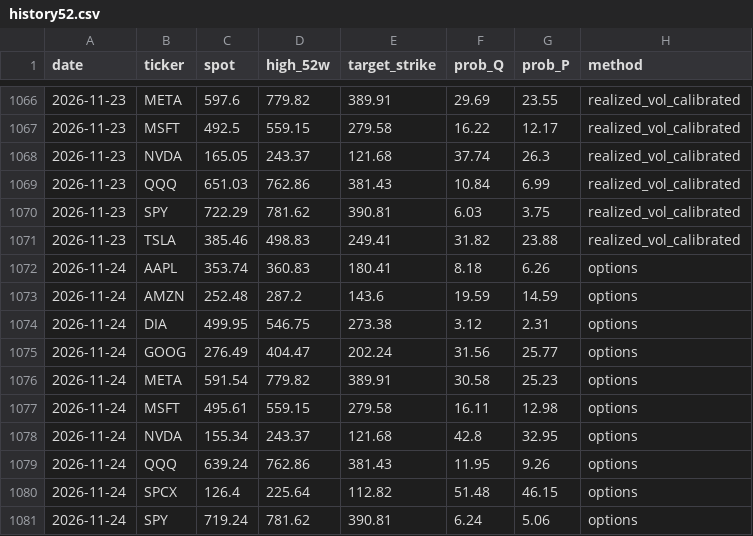
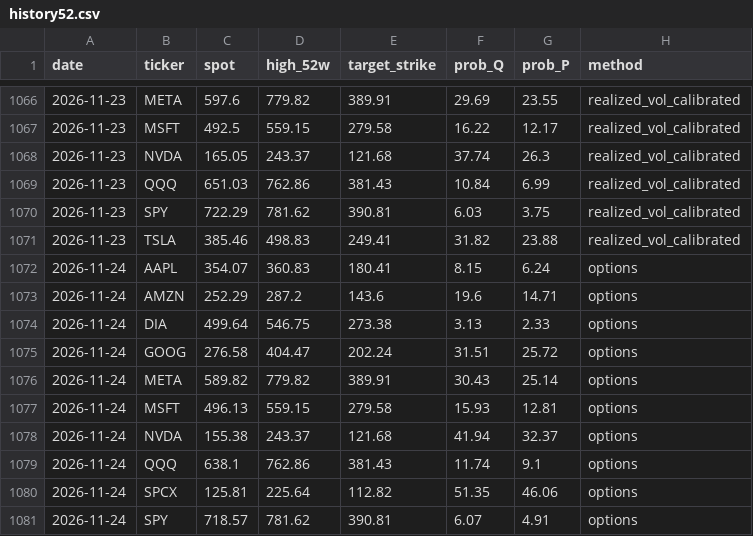
Before and after one commit to PrestonMcAfee/AI_Apocalypse, a CSV file: history52.csv, drawn as a sheet; only a part is shown, gaps mark what is left out; the diff covers the shown part only.

```diff
--- a/history52.csv
+++ b/history52.csv
@@ -1071,11 +1071,11 @@ date,ticker,spot,high_52w,target_strike,prob_Q,prob_P,method
 2026-11-23,TSLA,385.46,498.83,249.41,31.82,23.88,realized_vol_calibrated
-2026-11-24,AAPL,353.74,360.83,180.41,8.18,6.26,options
-2026-11-24,AMZN,252.48,287.2,143.6,19.59,14.59,options
-2026-11-24,DIA,499.95,546.75,273.38,3.12,2.31,options
-2026-11-24,GOOG,276.49,404.47,202.24,31.56,25.77,options
-2026-11-24,META,591.54,779.82,389.91,30.58,25.23,options
-2026-11-24,MSFT,495.61,559.15,279.58,16.11,12.98,options
-2026-11-24,NVDA,155.34,243.37,121.68,42.8,32.95,options
-2026-11-24,QQQ,639.24,762.86,381.43,11.95,9.26,options
-2026-11-24,SPCX,126.4,225.64,112.82,51.48,46.15,options
-2026-11-24,SPY,719.24,781.62,390.81,6.24,5.06,options
+2026-11-24,AAPL,354.07,360.83,180.41,8.15,6.24,options
+2026-11-24,AMZN,252.29,287.2,143.6,19.6,14.71,options
+2026-11-24,DIA,499.64,546.75,273.38,3.13,2.33,options
+2026-11-24,GOOG,276.58,404.47,202.24,31.51,25.72,options
+2026-11-24,META,589.82,779.82,389.91,30.43,25.14,options
+2026-11-24,MSFT,496.13,559.15,279.58,15.93,12.81,options
+2026-11-24,NVDA,155.38,243.37,121.68,41.94,32.37,options
+2026-11-24,QQQ,638.1,762.86,381.43,11.74,9.1,options
+2026-11-24,SPCX,125.81,225.64,112.82,51.35,46.06,options
+2026-11-24,SPY,718.57,781.62,390.81,6.07,4.91,options
```
Also changed, not shown: 3 edited cells elsewhere in this file, history.csv, skew_curve.csv, 2 other files.
